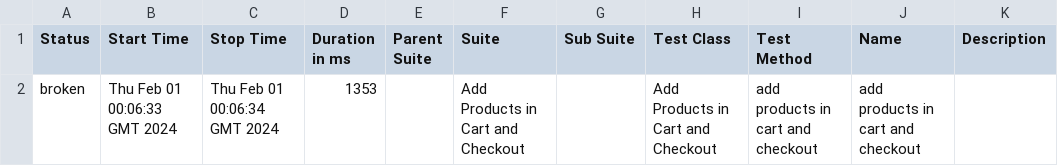
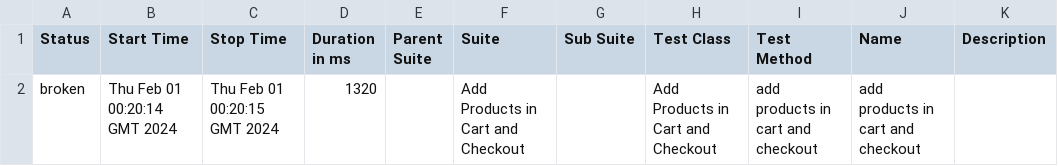
Before and after one commit to arslanyasin330/SauceDemo, a CSV file: data/suites.csv, drawn as a sheet.

```diff
--- a/data/suites.csv
+++ b/data/suites.csv
@@ -1,2 +1,2 @@
 "Status","Start Time","Stop Time","Duration in ms","Parent Suite","Suite","Sub Suite","Test Class","Test Method","Name","Description"
-"broken","Thu Feb 01 00:06:33 GMT 2024","Thu Feb 01 00:06:34 GMT 2024","1353","","Add Products in Cart and Checkout","","Add Products in Cart and Checkout","add products in cart and checkout","add products in cart and checkout",""
+"broken","Thu Feb 01 00:20:14 GMT 2024","Thu Feb 01 00:20:15 GMT 2024","1320","","Add Products in Cart and Checkout","","Add Products in Cart and Checkout","add products in cart and checkout","add products in cart and checkout",""
```
Also changed, not shown: 24 other files.
